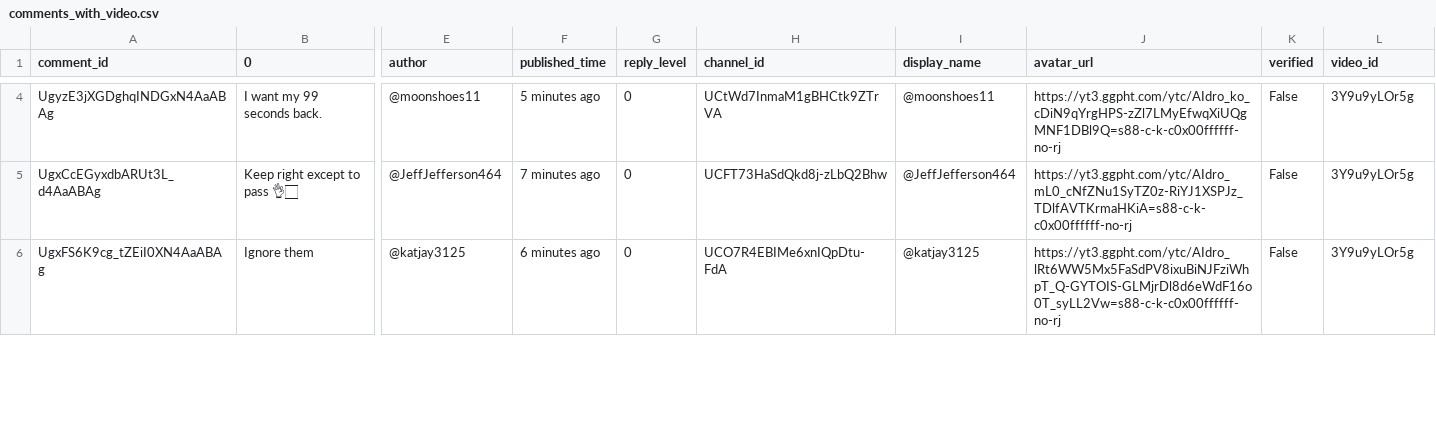
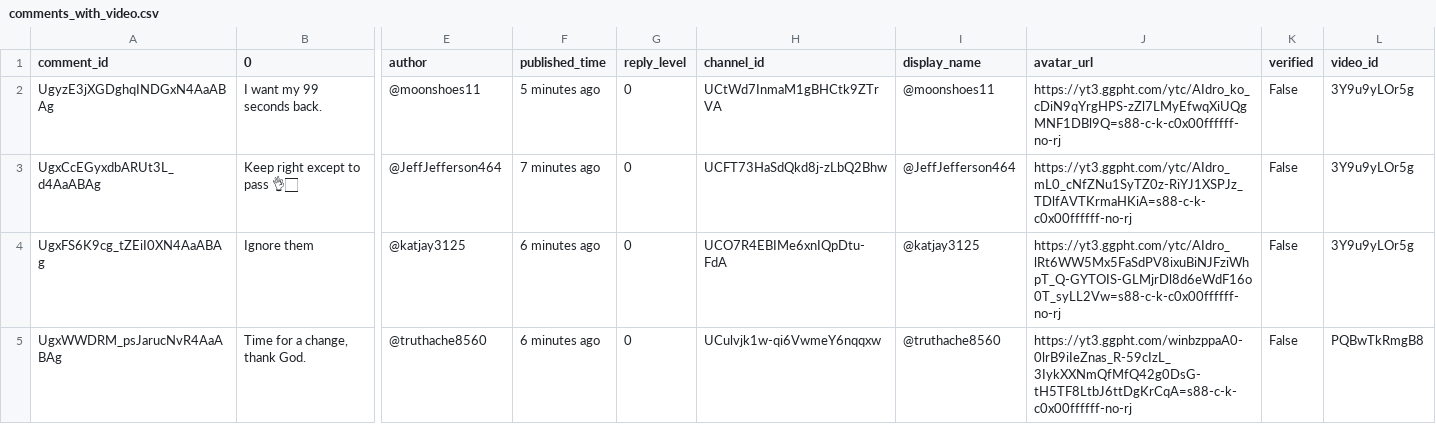
Before and after one commit to jarrettdev/Youtube-Comment-Analysis-Pipeline, a CSV file: data/comments_with_video.csv, drawn as a sheet; only a part is shown, gaps mark what is left out; rows hold the shown columns only; the diff covers the shown part only; the diff names each change by its address in the sheet, - before the commit and + after, or states it on an @@ line.

```diff
--- a/data/comments_with_video.csv
+++ b/data/comments_with_video.csv
+row 5: UgxWWDRM_psJarucNvR4AaABAg | Time for a change, thank God. | @truthache8560 | 6 minutes ago | 0 | UCulvjk1w-qi6VwmeY6nqqxw | @truthache8560 | https://yt3.ggpht.com/winbzppaA0-0lrB9iIeZnas_R-59cIzL_3IykXXNmQfMfQ42g0DsG-tH5TF8LtbJ6ttDgKrCqA=s88-c-k-c0x00ffffff-no-rj | False | PQBwTkRmgB8
```
Also changed, not shown: 2 added rows and 2 removed rows elsewhere in this file, data/master_videos.csv, 4 other files.
